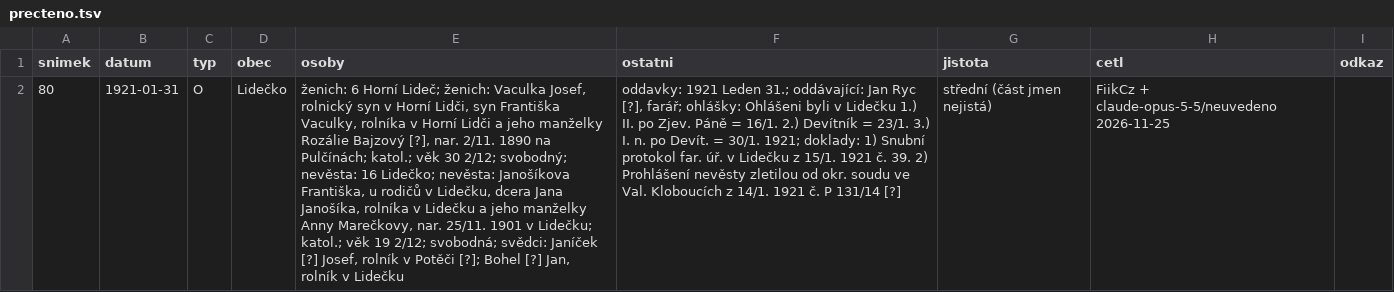
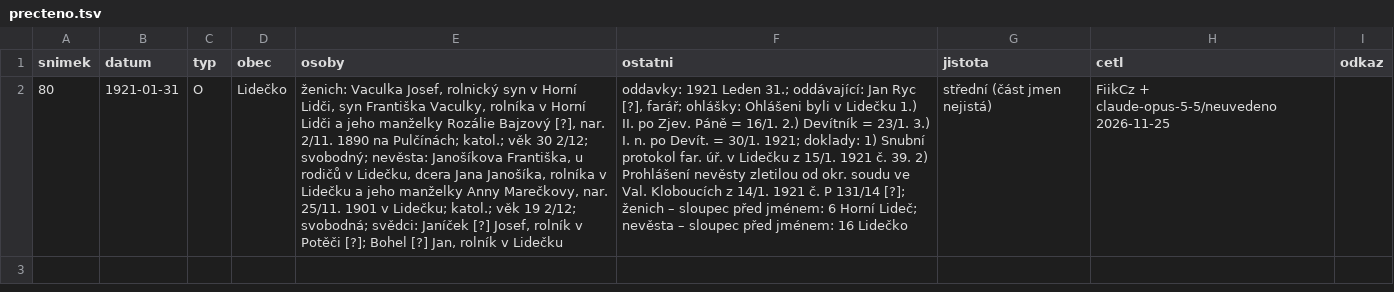
Before and after one commit to FiikCz/matriky-index, a TSV file: knihy/zaopava/vk-iv-37/precteno.tsv, drawn as a sheet; the diff names each change by its address in the sheet, - before the commit and + after, or states it on an @@ line.

```diff
--- a/knihy/zaopava/vk-iv-37/precteno.tsv
+++ b/knihy/zaopava/vk-iv-37/precteno.tsv
-E2 (osoby): ženich: 6 Horní Lideč; ženich: Vaculka Josef, rolnický syn v Horní Lidči, syn Františka Vaculky, rolníka v Horní Lidči a jeho manželky Rozálie Bajzový [?], nar. 2/11. 1890 na Pulčínách; katol.; věk 30 2/12; svobodný; nevěsta: 16 Lidečko; nevěsta: Janošíkova…
+E2 (osoby): ženich: Vaculka Josef, rolnický syn v Horní Lidči, syn Františka Vaculky, rolníka v Horní Lidči a jeho manželky Rozálie Bajzový [?], nar. 2/11. 1890 na Pulčínách; katol.; věk 30 2/12; svobodný; nevěsta: Janošíkova…
-F2 (ostatni): …P 131/14 [?]
+F2 (ostatni): …P 131/14 [?]; ženich – sloupec před jménem: 6 Horní Lideč; nevěsta – sloupec před jménem: 16 Lidečko
```
Also changed, not shown: knihy/mza/3952/precteno.tsv, knihy/zaopava/vk-iv-13/precteno.tsv, 16 other files.
